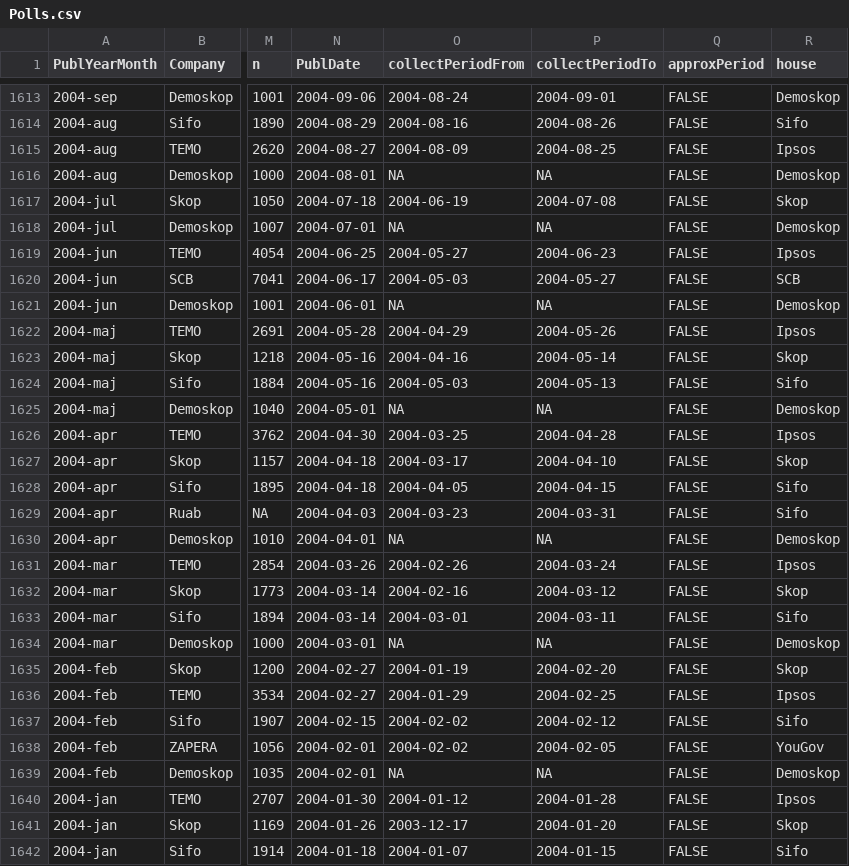
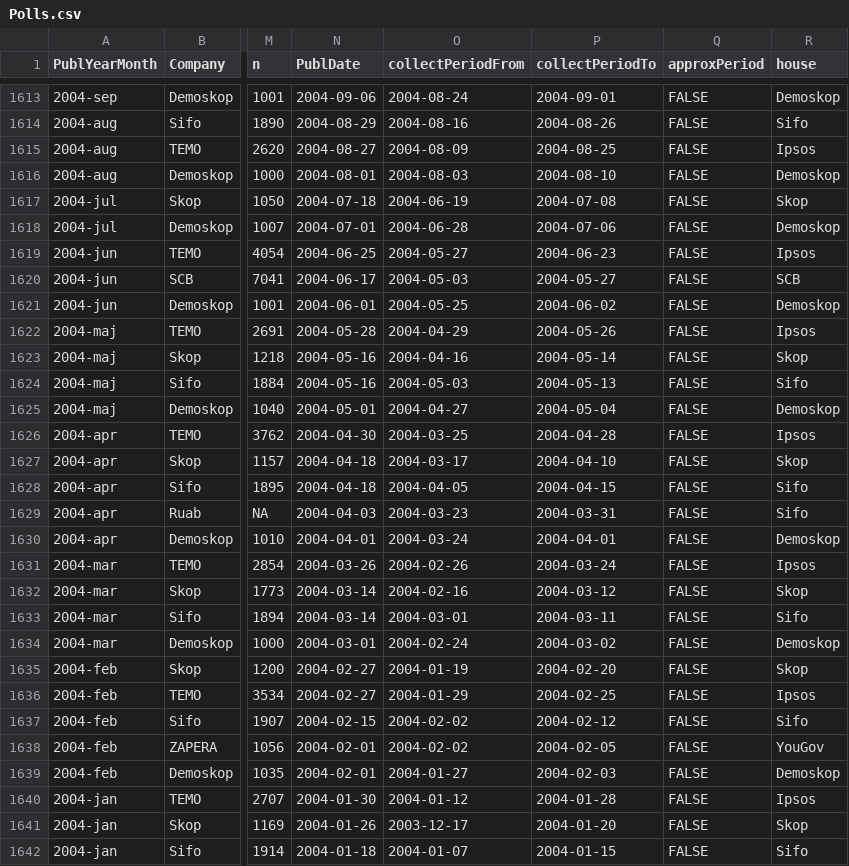
Before and after one commit to MansMeg/SwedishPolls, a CSV file: Data/Polls.csv, drawn as a sheet; only a part is shown, gaps mark what is left out; the diff covers the shown part only; the diff names each change by its address in the sheet, - before the commit and + after, or states it on an @@ line.

```diff
--- a/Data/Polls.csv
+++ b/Data/Polls.csv
-O1616 (collectPeriodFrom): NA
+O1616 (collectPeriodFrom): 2004-08-03
-P1616 (collectPeriodTo): NA
+P1616 (collectPeriodTo): 2004-08-10
-O1618 (collectPeriodFrom): NA
+O1618 (collectPeriodFrom): 2004-06-28
-P1618 (collectPeriodTo): NA
+P1618 (collectPeriodTo): 2004-07-06
-O1621 (collectPeriodFrom): NA
+O1621 (collectPeriodFrom): 2004-05-25
-P1621 (collectPeriodTo): NA
+P1621 (collectPeriodTo): 2004-06-02
-O1625 (collectPeriodFrom): NA
+O1625 (collectPeriodFrom): 2004-04-27
-P1625 (collectPeriodTo): NA
+P1625 (collectPeriodTo): 2004-05-04
-O1630 (collectPeriodFrom): NA
+O1630 (collectPeriodFrom): 2004-03-24
-P1630 (collectPeriodTo): NA
+P1630 (collectPeriodTo): 2004-04-01
-O1634 (collectPeriodFrom): NA
+O1634 (collectPeriodFrom): 2004-02-24
-P1634 (collectPeriodTo): NA
+P1634 (collectPeriodTo): 2004-03-02
-O1639 (collectPeriodFrom): NA
+O1639 (collectPeriodFrom): 2004-01-27
-P1639 (collectPeriodTo): NA
+P1639 (collectPeriodTo): 2004-02-03
```
Also changed, not shown: 50 edited cells elsewhere in this file, Sources/sources.csv.
